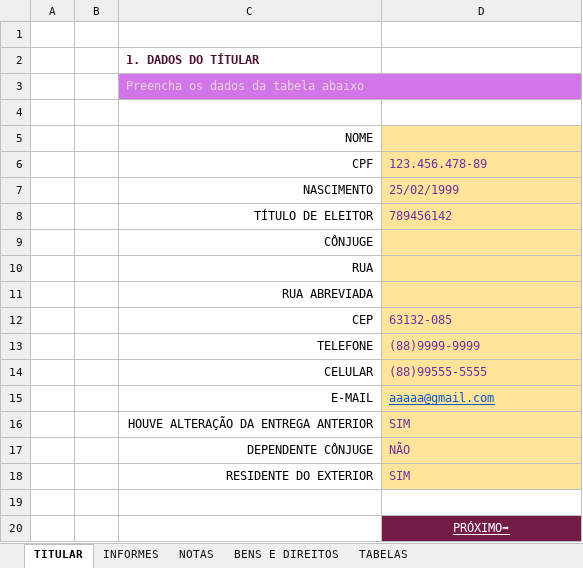
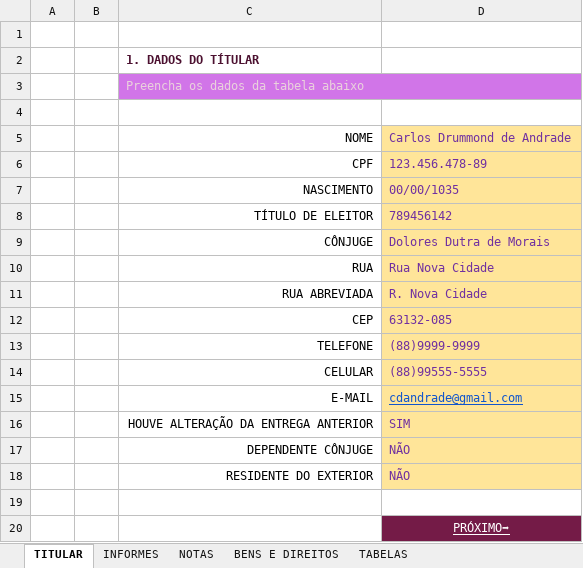
Before and after one commit to SamaraAlcantara/Organizador-IR, an Excel workbook: ORGANIZADOR DECLARAÇÃO IR.xlsx, sheet TITULAR, drawn as a sheet; values as stored, in another font and other column widths than the file's, no borders; charts and pictures not drawn; the diff names each change by its address in the sheet, - before the commit and + after, or states it on an @@ line.

```diff
--- a/ORGANIZADOR DECLARAÇÃO IR.xlsx (sheet TITULAR)
+++ b/ORGANIZADOR DECLARAÇÃO IR.xlsx (sheet TITULAR)
-D5: (empty)
+D5: Carlos Drummond de Andrade
-D7: 25/02/1999
+D7: 00/00/1035
-D9: (empty)
+D9: Dolores Dutra de Morais
-D10: (empty)
+D10: Rua Nova Cidade
-D11: (empty)
+D11: R. Nova Cidade
-D15: aaaaa@gmail.com
+D15: cdandrade@gmail.com
-D18: SIM
+D18: NÃO
```
Also changed, not shown: sheet INFORMES.
